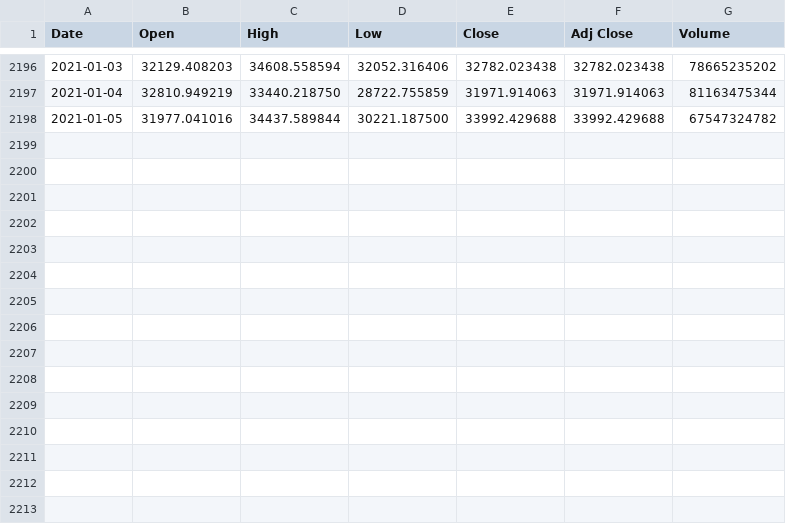
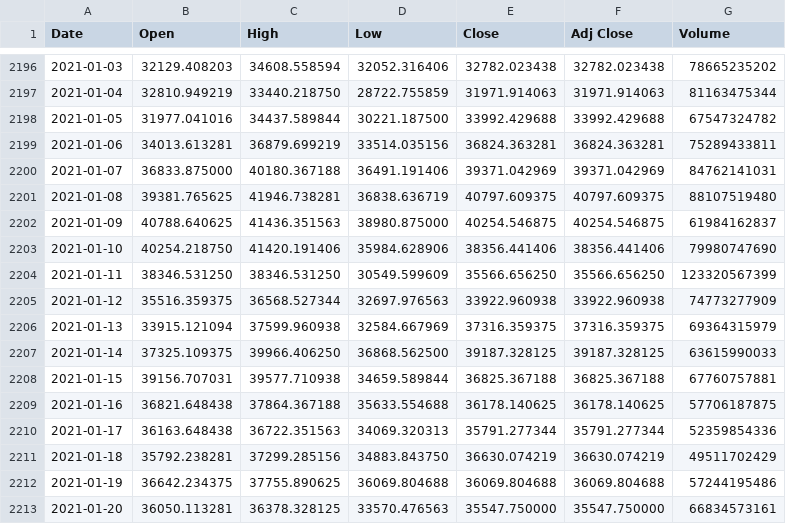
Before and after one commit to lvazquezlo/Challenge, a CSV file: Data/BTC-USD_Forecast.csv, drawn as a sheet; only a part is shown, gaps mark what is left out.

```diff
--- a/Data/BTC-USD_Forecast.csv
+++ b/Data/BTC-USD_Forecast.csv
@@ -2198 +2198,16 @@ Date,Open,High,Low,Close,Adj Close,Volume
 2021-01-05,31977.041016,34437.589844,30221.187500,33992.429688,33992.429688,67547324782
+2021-01-06,34013.613281,36879.699219,33514.035156,36824.363281,36824.363281,75289433811
+2021-01-07,36833.875000,40180.367188,36491.191406,39371.042969,39371.042969,84762141031
+2021-01-08,39381.765625,41946.738281,36838.636719,40797.609375,40797.609375,88107519480
+2021-01-09,40788.640625,41436.351563,38980.875000,40254.546875,40254.546875,61984162837
+2021-01-10,40254.218750,41420.191406,35984.628906,38356.441406,38356.441406,79980747690
+2021-01-11,38346.531250,38346.531250,30549.599609,35566.656250,35566.656250,123320567399
+2021-01-12,35516.359375,36568.527344,32697.976563,33922.960938,33922.960938,74773277909
+2021-01-13,33915.121094,37599.960938,32584.667969,37316.359375,37316.359375,69364315979
+2021-01-14,37325.109375,39966.406250,36868.562500,39187.328125,39187.328125,63615990033
+2021-01-15,39156.707031,39577.710938,34659.589844,36825.367188,36825.367188,67760757881
+2021-01-16,36821.648438,37864.367188,35633.554688,36178.140625,36178.140625,57706187875
+2021-01-17,36163.648438,36722.351563,34069.320313,35791.277344,35791.277344,52359854336
+2021-01-18,35792.238281,37299.285156,34883.843750,36630.074219,36630.074219,49511702429
+2021-01-19,36642.234375,37755.890625,36069.804688,36069.804688,36069.804688,57244195486
+2021-01-20,36050.113281,36378.328125,33570.476563,35547.750000,35547.750000,66834573161
```
Also changed, not shown: 5 other files.
